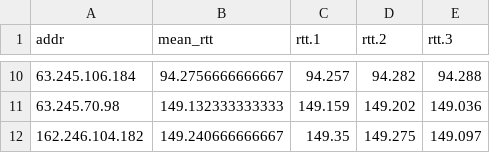
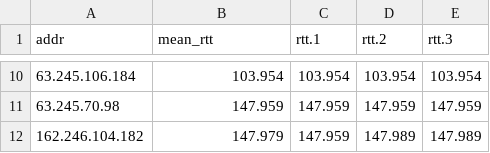
Before and after one commit to brianhigh/visual-tracerouter, a CSV file: data/www_gov_bb/route.csv, drawn as a sheet; only a part is shown, gaps mark what is left out; the diff covers the shown part only.

```diff
--- a/data/www_gov_bb/route.csv
+++ b/data/www_gov_bb/route.csv
@@ -10,3 +10,3 @@
-"63.245.106.184",94.2756666666667,94.257,94.282,94.288
-"63.245.70.98",149.132333333333,149.159,149.202,149.036
-"162.246.104.182",149.240666666667,149.35,149.275,149.097
+"63.245.106.184",103.954,103.954,103.954,103.954
+"63.245.70.98",147.959,147.959,147.959,147.959
+"162.246.104.182",147.979,147.959,147.989,147.989
```
Also changed, not shown: 32 edited cells elsewhere in this file, data/www_gov_bb/ipinfo.csv, 5 other files.
